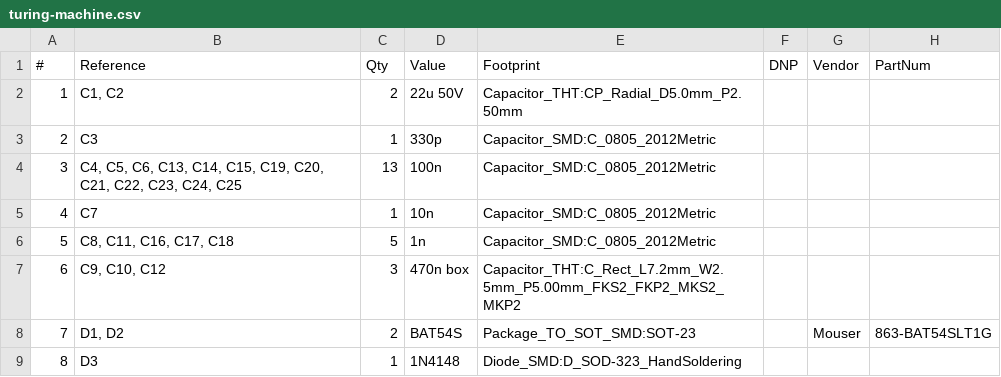
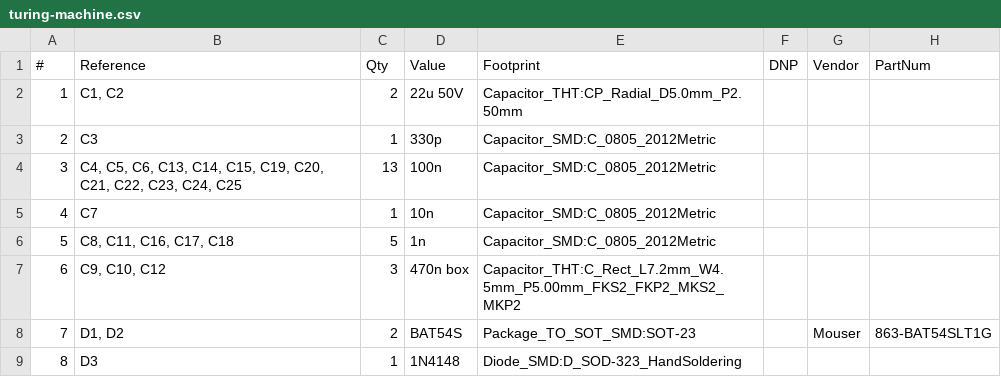
Before and after one commit to thismatters/EurorackTuringMachine, a CSV file: turing-machine.csv, drawn as a sheet; only a part is shown.

Commit message:
fix: available parts only

```diff
--- a/turing-machine.csv
+++ b/turing-machine.csv
@@ -6,3 +6,3 @@
 "5","C8, C11, C16, C17, C18","5","1n","Capacitor_SMD:C_0805_2012Metric","","",""
-"6","C9, C10, C12","3","470n box","Capacitor_THT:C_Rect_L7.2mm_W2.5mm_P5.00mm_FKS2_FKP2_MKS2_MKP2","","",""
+"6","C9, C10, C12","3","470n box","Capacitor_THT:C_Rect_L7.2mm_W4.5mm_P5.00mm_FKS2_FKP2_MKS2_MKP2","","",""
 "7","D1, D2","2","BAT54S","Package_TO_SOT_SMD:SOT-23","","Mouser","863-BAT54SLT1G"
```
Also changed, not shown: 2 other files.
